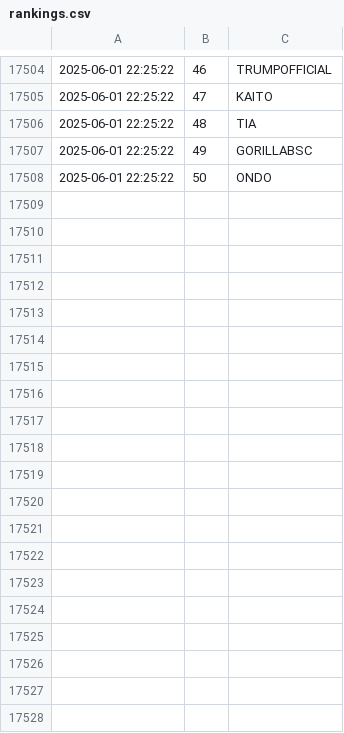
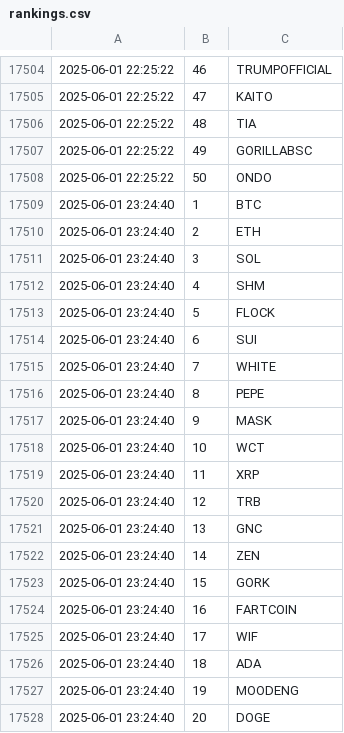
Before and after one commit to jan-mon/mexcrank, a CSV file: rankings.csv, drawn as a sheet; only a part is shown, gaps mark what is left out; the diff covers the shown part only; the diff names each change by its address in the sheet, - before the commit and + after, or states it on an @@ line.

```diff
--- a/rankings.csv
+++ b/rankings.csv
+row 17509: 2025-06-01 23:24:40 | 1 | BTC
+row 17510: 2025-06-01 23:24:40 | 2 | ETH
+row 17511: 2025-06-01 23:24:40 | 3 | SOL
+row 17512: 2025-06-01 23:24:40 | 4 | SHM
+row 17513: 2025-06-01 23:24:40 | 5 | FLOCK
+row 17514: 2025-06-01 23:24:40 | 6 | SUI
+row 17515: 2025-06-01 23:24:40 | 7 | WHITE
+row 17516: 2025-06-01 23:24:40 | 8 | PEPE
+row 17517: 2025-06-01 23:24:40 | 9 | MASK
+row 17518: 2025-06-01 23:24:40 | 10 | WCT
+row 17519: 2025-06-01 23:24:40 | 11 | XRP
+row 17520: 2025-06-01 23:24:40 | 12 | TRB
+row 17521: 2025-06-01 23:24:40 | 13 | GNC
+row 17522: 2025-06-01 23:24:40 | 14 | ZEN
+row 17523: 2025-06-01 23:24:40 | 15 | GORK
+row 17524: 2025-06-01 23:24:40 | 16 | FARTCOIN
+row 17525: 2025-06-01 23:24:40 | 17 | WIF
+row 17526: 2025-06-01 23:24:40 | 18 | ADA
+row 17527: 2025-06-01 23:24:40 | 19 | MOODENG
+row 17528: 2025-06-01 23:24:40 | 20 | DOGE
```
Also changed, not shown: 30 added rows elsewhere in this file.
